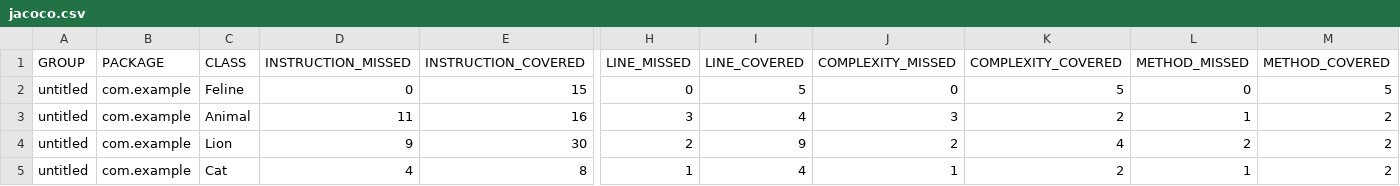
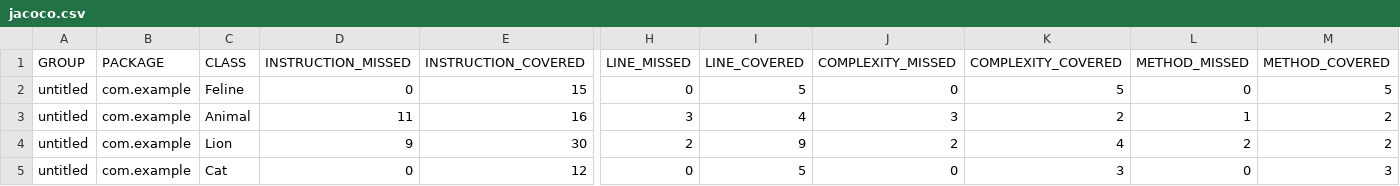
Before and after one commit to VV-Krasov/qa_java, a CSV file: target/site/jacoco/jacoco.csv, drawn as a sheet; only a part is shown, gaps mark what is left out; the diff names each change by its address in the sheet, - before the commit and + after, or states it on an @@ line.

Commit message:
add test for getFood method in Cat class

```diff
--- a/target/site/jacoco/jacoco.csv
+++ b/target/site/jacoco/jacoco.csv
-D5 (INSTRUCTION_MISSED): 4
+D5 (INSTRUCTION_MISSED): 0
-E5 (INSTRUCTION_COVERED): 8
+E5 (INSTRUCTION_COVERED): 12
-H5 (LINE_MISSED): 1
+H5 (LINE_MISSED): 0
-I5 (LINE_COVERED): 4
+I5 (LINE_COVERED): 5
-J5 (COMPLEXITY_MISSED): 1
+J5 (COMPLEXITY_MISSED): 0
-K5 (COMPLEXITY_COVERED): 2
+K5 (COMPLEXITY_COVERED): 3
-L5 (METHOD_MISSED): 1
+L5 (METHOD_MISSED): 0
-M5 (METHOD_COVERED): 2
+M5 (METHOD_COVERED): 3
```
Also changed, not shown: 8 other files.
